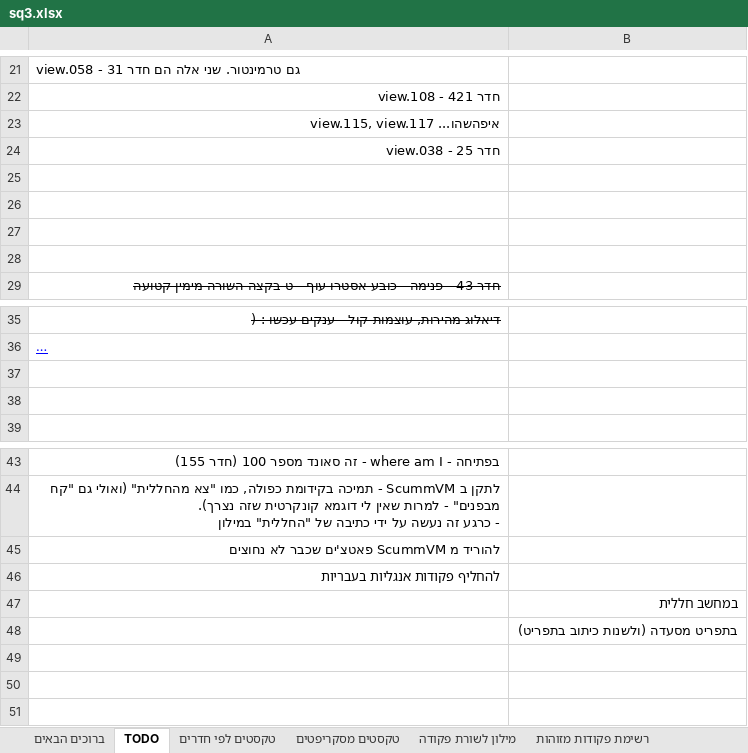
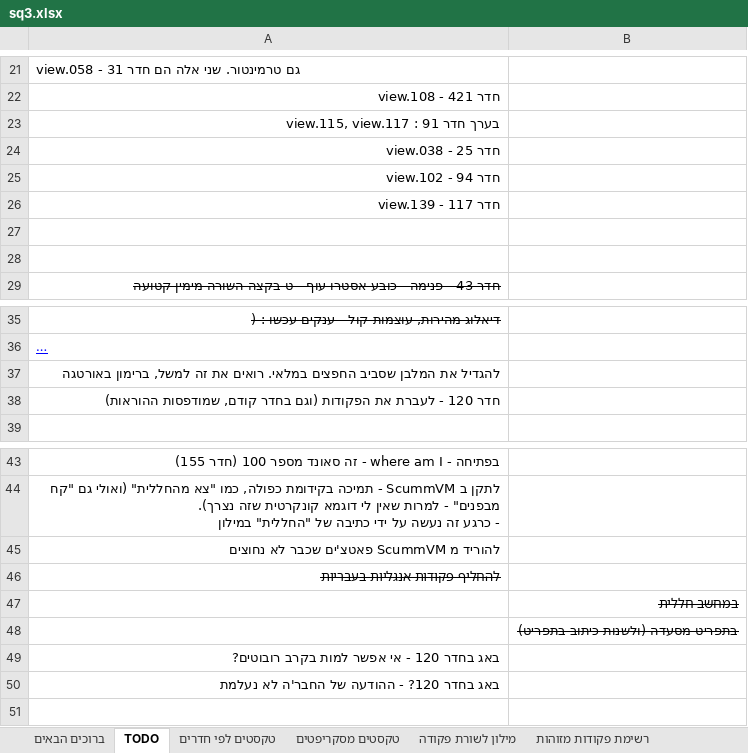
Before and after one commit to adventurebrew/HebrewAdventure, an Excel workbook: sq3/PATCHES/sq3.xlsx, sheet TODO, drawn as a sheet; only a part is shown, gaps mark what is left out; long unchanged cells end in …; values as stored, in another font and other column widths than the file's, no borders; charts and pictures not drawn; the diff names each change by its address in the sheet, - before the commit and + after, or states it on an @@ line.

```diff
--- a/sq3/PATCHES/sq3.xlsx (sheet TODO)
+++ b/sq3/PATCHES/sq3.xlsx (sheet TODO)
-A23: איפהשהו... view.115, view.117
+A23: בערך חדר 91 : view.115, view.117
-A25: (empty)
+A25: חדר 94 - view.102
-A26: (empty)
+A26: חדר 117 - view.139
-A37: (empty)
+A37: להגדיל את המלבן שסביב החפצים במלאי. רואים את זה למשל, ברימון באורטגה
-A38: (empty)
+A38: חדר 120 - לעברת את הפקודות (וגם בחדר קודם, שמודפסות ההוראות)
-A46 strikethrough: off
+A46 strikethrough: on
-B47:B48 strikethrough: off
+B47:B48 strikethrough: on
-A49: (empty)
+A49: באג בחדר 120 - אי אפשר למות בקרב רובוטים?
-A50: (empty)
+A50: באג בחדר 120? - ההודעה של החבר'ה לא נעלמת
```
Also changed, not shown: sheet טקסטים לפי חדרים, sheet טקסטים מסקריפטים, sheet מילון לשורת פקודה, charts or pictures, 15 other files.
